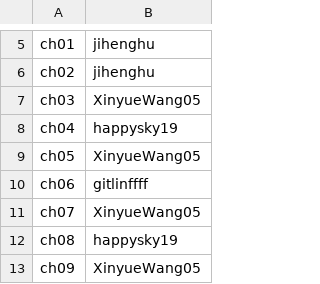
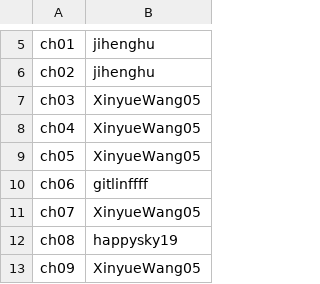
Before and after one commit to UCzhangxi/snapy, a TSV file: doc/tech-report/tools/chapter-owners.tsv, drawn as a sheet; only a part is shown, gaps mark what is left out.

```diff
--- a/doc/tech-report/tools/chapter-owners.tsv
+++ b/doc/tech-report/tools/chapter-owners.tsv
@@ -7,3 +7,3 @@ ch02	jihenghu
 ch03	XinyueWang05
-ch04	happysky19
+ch04	XinyueWang05
 ch05	XinyueWang05
```
Also changed, not shown: 21 other files.
